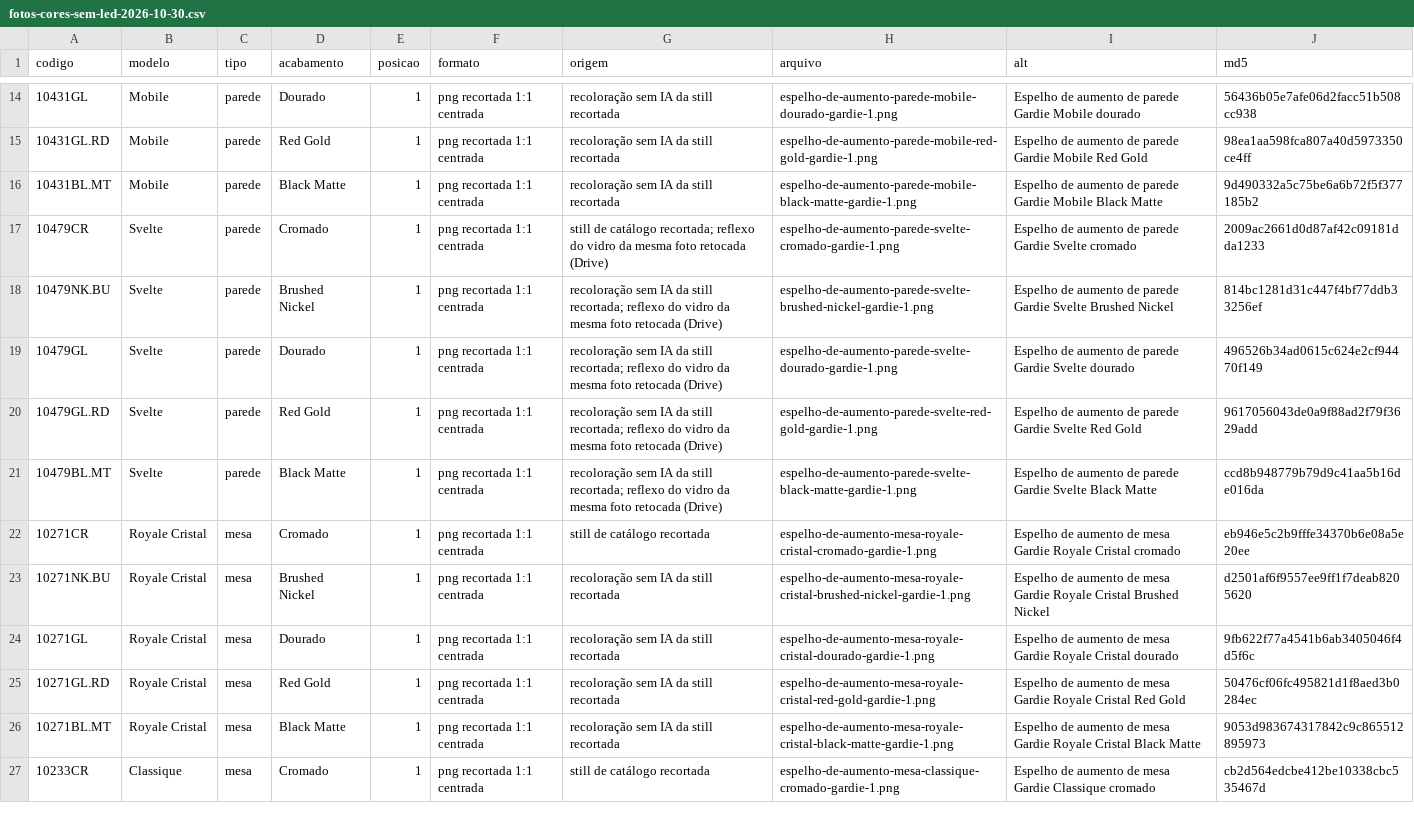
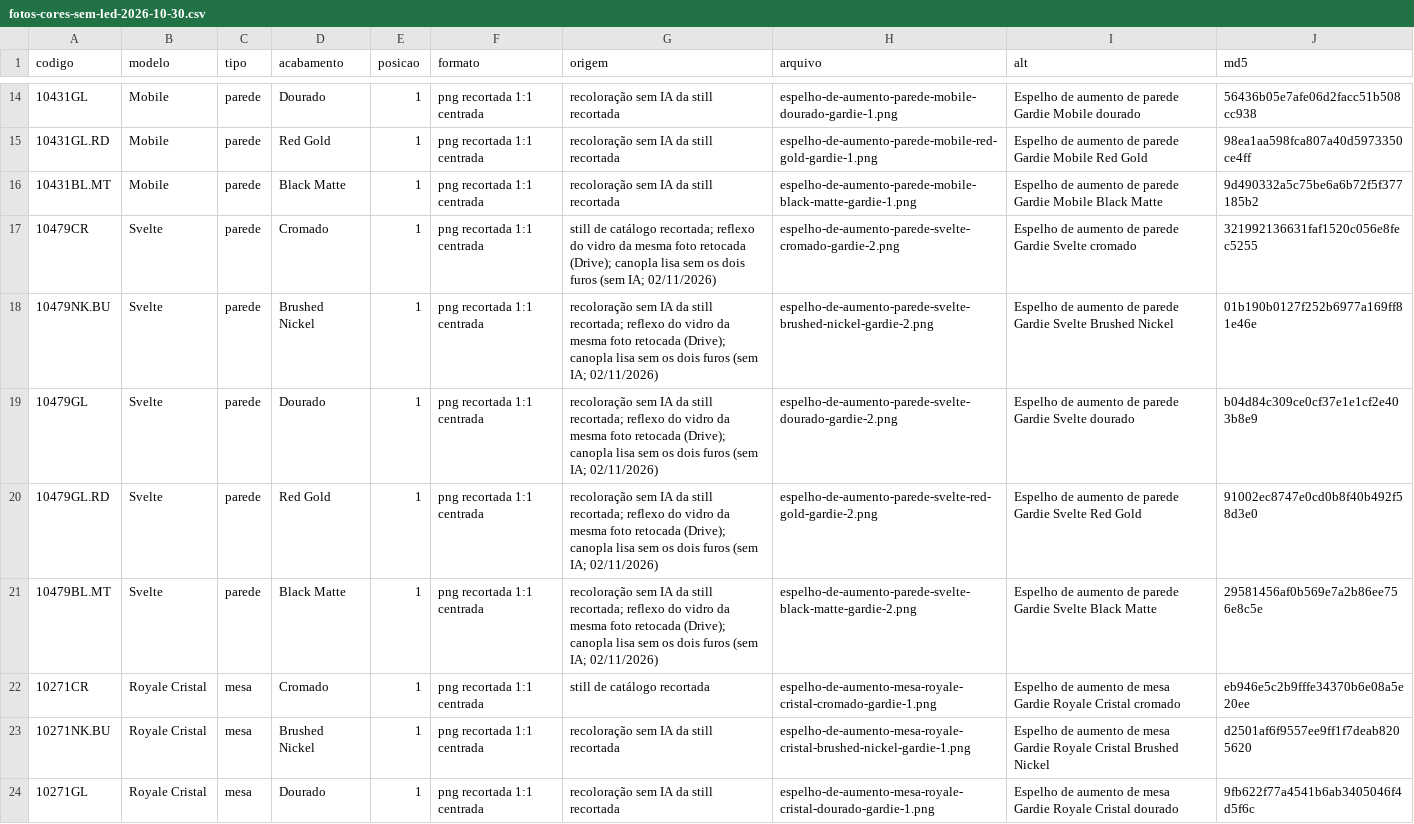
Before and after one commit to gardie-ind/gardie-fotografo, a CSV file: ferramentas/fotos-cores-sem-led-2026-10-30.csv, drawn as a sheet; only a part is shown, gaps mark what is left out; the shorter side is filled out with more unchanged rows.

```diff
--- a/ferramentas/fotos-cores-sem-led-2026-10-30.csv
+++ b/ferramentas/fotos-cores-sem-led-2026-10-30.csv
@@ -16,7 +16,7 @@ codigo,modelo,tipo,acabamento,posicao,formato,origem,arquivo,alt,md5
 10431BL.MT,Mobile,parede,Black Matte,1,png recortada 1:1 centrada,recoloração sem IA da still recortada,espelho-de-aumento-parede-mobile-black-matte-gardie-1.png,Espelho de aumento de parede Gardie Mobile Black Matte,9d490332a5c75be6a6b72f5f377185b2
-10479CR,Svelte,parede,Cromado,1,png recortada 1:1 centrada,still de catálogo recortada; reflexo do vidro da mesma foto retocada (Drive),espelho-de-aumento-parede-svelte-cromado-gardie-1.png,Espelho de aumento de parede Gardie Svelte cromado,2009ac2661d0d87af42c09181dda1233
-10479NK.BU,Svelte,parede,Brushed Nickel,1,png recortada 1:1 centrada,recoloração sem IA da still recortada; reflexo do vidro da mesma foto retocada (Drive),espelho-de-aumento-parede-svelte-brushed-nickel-gardie-1.png,Espelho de aumento de parede Gardie Svelte Brushed Nickel,814bc1281d31c447f4bf77ddb33256ef
-10479GL,Svelte,parede,Dourado,1,png recortada 1:1 centrada,recoloração sem IA da still recortada; reflexo do vidro da mesma foto retocada (Drive),espelho-de-aumento-parede-svelte-dourado-gardie-1.png,Espelho de aumento de parede Gardie Svelte dourado,496526b34ad0615c624e2cf94470f149
-10479GL.RD,Svelte,parede,Red Gold,1,png recortada 1:1 centrada,recoloração sem IA da still recortada; reflexo do vidro da mesma foto retocada (Drive),espelho-de-aumento-parede-svelte-red-gold-gardie-1.png,Espelho de aumento de parede Gardie Svelte Red Gold,9617056043de0a9f88ad2f79f3629add
-10479BL.MT,Svelte,parede,Black Matte,1,png recortada 1:1 centrada,recoloração sem IA da still recortada; reflexo do vidro da mesma foto retocada (Drive),espelho-de-aumento-parede-svelte-black-matte-gardie-1.png,Espelho de aumento de parede Gardie Svelte Black Matte,ccd8b948779b79d9c41aa5b16de016da
+10479CR,Svelte,parede,Cromado,1,png recortada 1:1 centrada,still de catálogo recortada; reflexo do vidro da mesma foto retocada (Drive); canopla lisa sem os dois furos (sem IA; 02/11/2026),espelho-de-aumento-parede-svelte-cromado-gardie-2.png,Espelho de aumento de parede Gardie Svelte cromado,321992136631faf1520c056e8fec5255
+10479NK.BU,Svelte,parede,Brushed Nickel,1,png recortada 1:1 centrada,recoloração sem IA da still recortada; reflexo do vidro da mesma foto retocada (Drive); canopla lisa sem os dois furos (sem IA; 02/11/2026),espelho-de-aumento-parede-svelte-brushed-nickel-gardie-2.png,Espelho de aumento de parede Gardie Svelte Brushed Nickel,01b190b0127f252b6977a169ff81e46e
+10479GL,Svelte,parede,Dourado,1,png recortada 1:1 centrada,recoloração sem IA da still recortada; reflexo do vidro da mesma foto retocada (Drive); canopla lisa sem os dois furos (sem IA; 02/11/2026),espelho-de-aumento-parede-svelte-dourado-gardie-2.png,Espelho de aumento de parede Gardie Svelte dourado,b04d84c309ce0cf37e1e1cf2e403b8e9
+10479GL.RD,Svelte,parede,Red Gold,1,png recortada 1:1 centrada,recoloração sem IA da still recortada; reflexo do vidro da mesma foto retocada (Drive); canopla lisa sem os dois furos (sem IA; 02/11/2026),espelho-de-aumento-parede-svelte-red-gold-gardie-2.png,Espelho de aumento de parede Gardie Svelte Red Gold,91002ec8747e0cd0b8f40b492f58d3e0
+10479BL.MT,Svelte,parede,Black Matte,1,png recortada 1:1 centrada,recoloração sem IA da still recortada; reflexo do vidro da mesma foto retocada (Drive); canopla lisa sem os dois furos (sem IA; 02/11/2026),espelho-de-aumento-parede-svelte-black-matte-gardie-2.png,Espelho de aumento de parede Gardie Svelte Black Matte,29581456af0b569e7a2b86ee756e8c5e
 10271CR,Royale Cristal,mesa,Cromado,1,png recortada 1:1 centrada,still de catálogo recortada,espelho-de-aumento-mesa-royale-cristal-cromado-gardie-1.png,Espelho de aumento de mesa Gardie Royale Cristal cromado,eb946e5c2b9fffe34370b6e08a5e20ee
```
Also changed, not shown: 16 other files.
